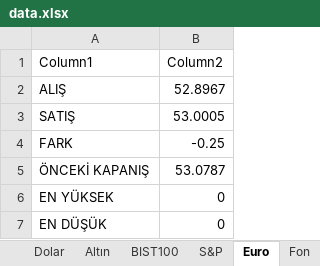
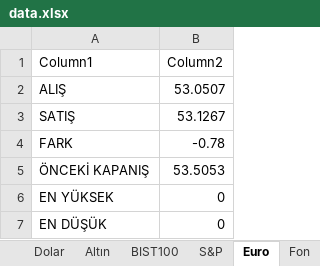
Before and after one commit to Ali-Demir-58/Bitirme, an Excel workbook: data/data.xlsx, sheet Euro, drawn as a sheet; values as stored, in another font and other column widths than the file's, no borders; table styles not drawn; the diff names each change by its address in the sheet, - before the commit and + after, or states it on an @@ line.

```diff
--- a/data/data.xlsx (sheet Euro)
+++ b/data/data.xlsx (sheet Euro)
-B2 (Column2): 52.8967
+B2 (Column2): 53.0507
-B3 (Column2): 53.0005
+B3 (Column2): 53.1267
-B4 (Column2): -0.25
+B4 (Column2): -0.78
-B5 (Column2): 53.0787
+B5 (Column2): 53.5053
```
Also changed, not shown: sheet Hisseler, sheet Fon, sheet BIST100, sheet S&P, sheet Altın, sheet Dolar.
